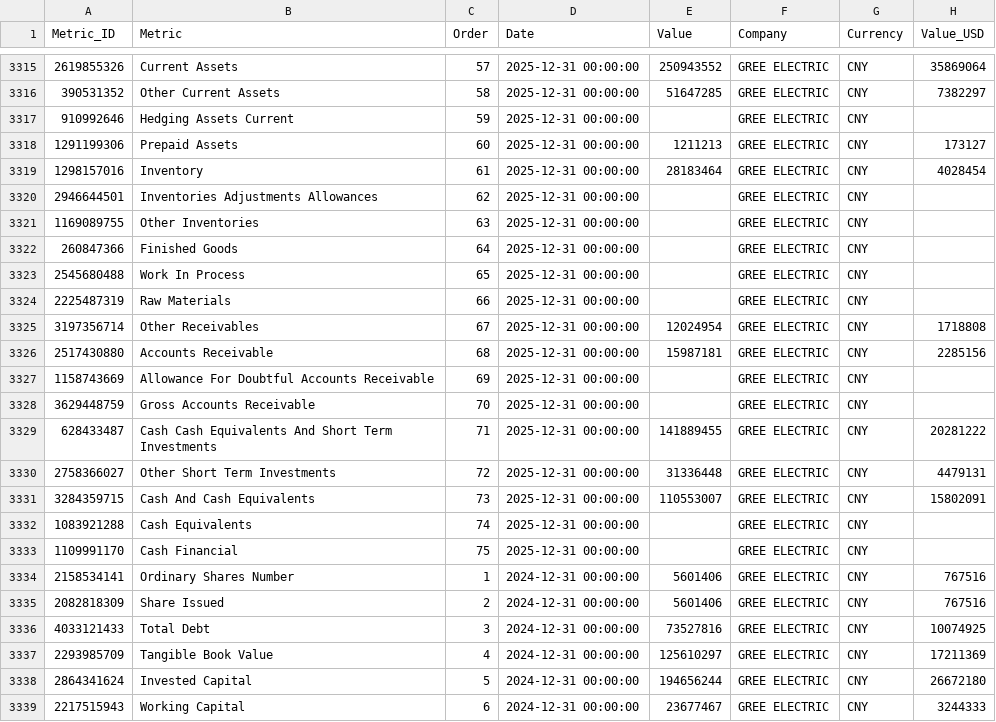
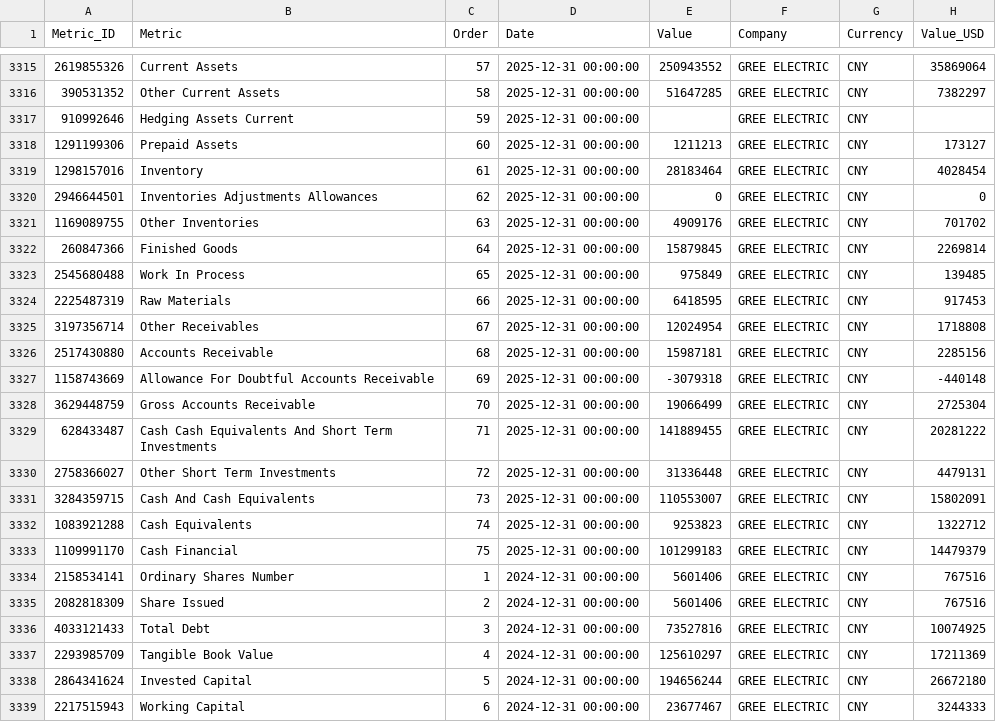
Before and after one commit to aliyigityavas/financials, a CSV file: balance_sheet.csv, drawn as a sheet; only a part is shown, gaps mark what is left out; the diff covers the shown part only.

```diff
--- a/balance_sheet.csv
+++ b/balance_sheet.csv
@@ -3319,11 +3319,11 @@ Metric_ID,Metric,Order,Date,Value,Company,Currency,Value_USD
 1298157016,Inventory,61,2025-12-31 00:00:00,28183464,GREE ELECTRIC,CNY,4028454
-2946644501,Inventories Adjustments Allowances,62,2025-12-31 00:00:00,,GREE ELECTRIC,CNY,
-1169089755,Other Inventories,63,2025-12-31 00:00:00,,GREE ELECTRIC,CNY,
-260847366,Finished Goods,64,2025-12-31 00:00:00,,GREE ELECTRIC,CNY,
-2545680488,Work In Process,65,2025-12-31 00:00:00,,GREE ELECTRIC,CNY,
-2225487319,Raw Materials,66,2025-12-31 00:00:00,,GREE ELECTRIC,CNY,
+2946644501,Inventories Adjustments Allowances,62,2025-12-31 00:00:00,0,GREE ELECTRIC,CNY,0
+1169089755,Other Inventories,63,2025-12-31 00:00:00,4909176,GREE ELECTRIC,CNY,701702
+260847366,Finished Goods,64,2025-12-31 00:00:00,15879845,GREE ELECTRIC,CNY,2269814
+2545680488,Work In Process,65,2025-12-31 00:00:00,975849,GREE ELECTRIC,CNY,139485
+2225487319,Raw Materials,66,2025-12-31 00:00:00,6418595,GREE ELECTRIC,CNY,917453
 3197356714,Other Receivables,67,2025-12-31 00:00:00,12024954,GREE ELECTRIC,CNY,1718808
 2517430880,Accounts Receivable,68,2025-12-31 00:00:00,15987181,GREE ELECTRIC,CNY,2285156
-1158743669,Allowance For Doubtful Accounts Receivable,69,2025-12-31 00:00:00,,GREE ELECTRIC,CNY,
-3629448759,Gross Accounts Receivable,70,2025-12-31 00:00:00,,GREE ELECTRIC,CNY,
+1158743669,Allowance For Doubtful Accounts Receivable,69,2025-12-31 00:00:00,-3079318,GREE ELECTRIC,CNY,-440148
+3629448759,Gross Accounts Receivable,70,2025-12-31 00:00:00,19066499,GREE ELECTRIC,CNY,2725304
 628433487,Cash Cash Equivalents And Short Term Investments,71,2025-12-31 00:00:00,141889455,GREE ELECTRIC,CNY,20281222
@@ -3331,4 +3331,4 @@ Metric_ID,Metric,Order,Date,Value,Company,Currency,Value_USD
 3284359715,Cash And Cash Equivalents,73,2025-12-31 00:00:00,110553007,GREE ELECTRIC,CNY,15802091
-1083921288,Cash Equivalents,74,2025-12-31 00:00:00,,GREE ELECTRIC,CNY,
-1109991170,Cash Financial,75,2025-12-31 00:00:00,,GREE ELECTRIC,CNY,
+1083921288,Cash Equivalents,74,2025-12-31 00:00:00,9253823,GREE ELECTRIC,CNY,1322712
+1109991170,Cash Financial,75,2025-12-31 00:00:00,101299183,GREE ELECTRIC,CNY,14479379
 2158534141,Ordinary Shares Number,1,2024-12-31 00:00:00,5601406,GREE ELECTRIC,CNY,767516
```
Also changed, not shown: 18 edited cells elsewhere in this file, cash_flow.csv, financials.csv, 2 other files.
